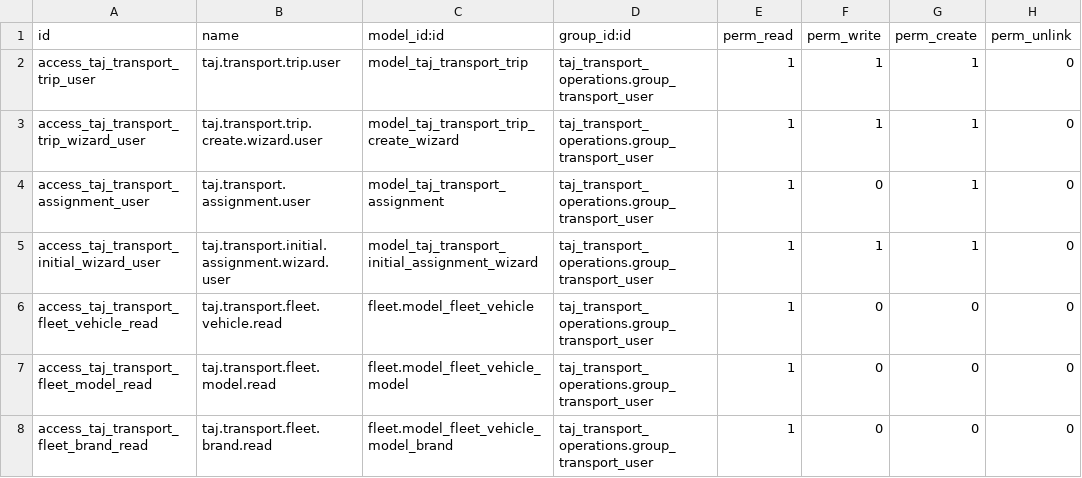
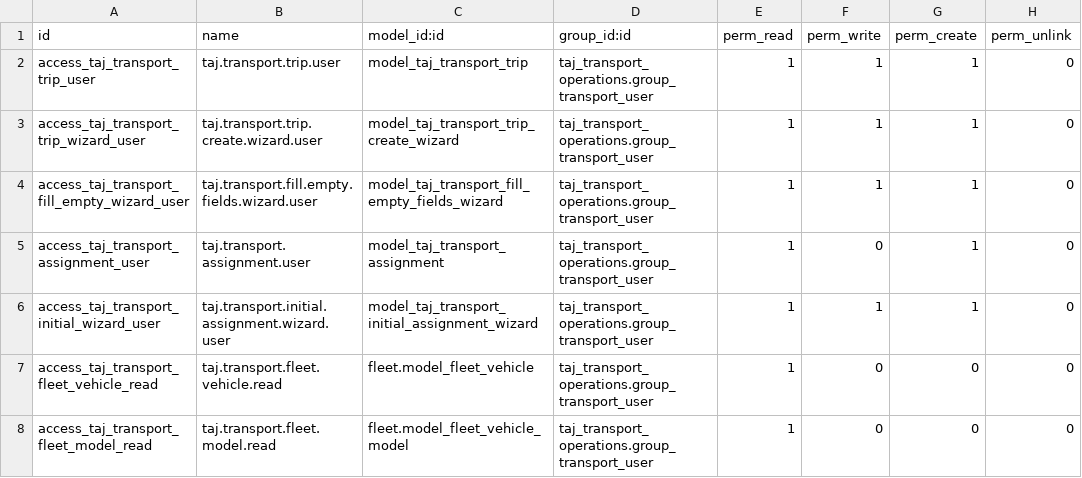
Before and after one commit to TAJ-Trucking-Limited/odoo15, a CSV file: taj_transport_operations/security/ir.model.access.csv, drawn as a sheet; only a part is shown; the shorter side is filled out with more unchanged rows.

Commit message:
Add wizard to fill empty trip fields and show zero tab counts

```diff
--- a/taj_transport_operations/security/ir.model.access.csv
+++ b/taj_transport_operations/security/ir.model.access.csv
@@ -3,2 +3,3 @@ access_taj_transport_trip_user,taj.transport.trip.user,model_taj_transport_trip,
 access_taj_transport_trip_wizard_user,taj.transport.trip.create.wizard.user,model_taj_transport_trip_create_wizard,taj_transport_operations.group_transport_user,1,1,1,0
+access_taj_transport_fill_empty_wizard_user,taj.transport.fill.empty.fields.wizard.user,model_taj_transport_fill_empty_fields_wizard,taj_transport_operations.group_transport_user,1,1,1,0
 access_taj_transport_assignment_user,taj.transport.assignment.user,model_taj_transport_assignment,taj_transport_operations.group_transport_user,1,0,1,0
```
Also changed, not shown: 10 other files.
